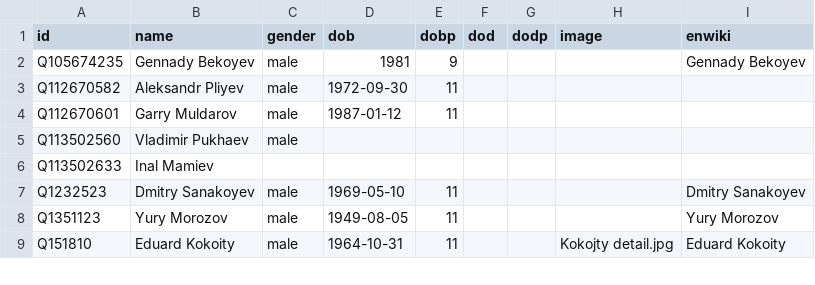
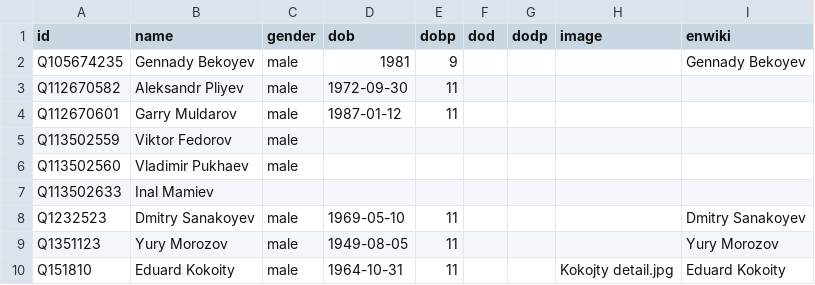
Before and after one commit to every-politician-scrapers/south-ossetia, a CSV file: html/bio.csv, drawn as a sheet; only a part is shown.

```diff
--- a/html/bio.csv
+++ b/html/bio.csv
@@ -4,2 +4,3 @@ Q112670582,Aleksandr Pliyev,male,1972-09-30,11,,,,
 Q112670601,Garry Muldarov,male,1987-01-12,11,,,,
+Q113502559,Viktor Fedorov,male,,,,,,
 Q113502560,Vladimir Pukhaev,male,,,,,,
```
Also changed, not shown: html/holders21.csv, 2 other files.
